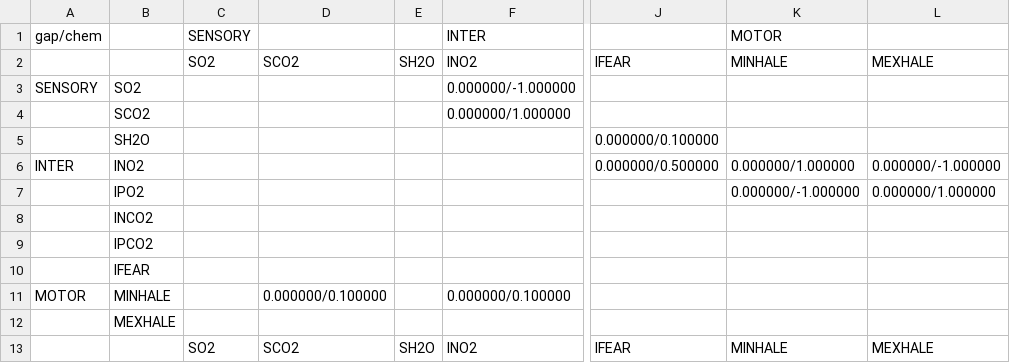
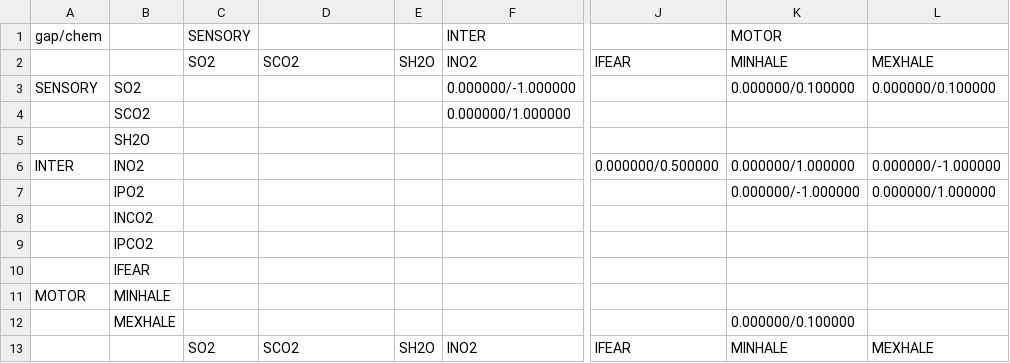
Before and after one commit to TheAIArchitect/ortus, a CSV file: csv/ortus_basic_connectome_test.csv, drawn as a sheet; only a part is shown, gaps mark what is left out; the diff names each change by its address in the sheet, - before the commit and + after, or states it on an @@ line.

Commit message:
fixed xcorr issue in 3d graph, may have fixed it in kernel, but need to verify. still having trouble getting IFEAR to connect with SH20.

```diff
--- a/csv/ortus_basic_connectome_test.csv
+++ b/csv/ortus_basic_connectome_test.csv
-K3: (empty)
+K3: 0.000000/0.100000
-L3: (empty)
+L3: 0.000000/0.100000
-J5: 0.000000/0.100000
+J5: (empty)
-D11: 0.000000/0.100000
+D11: (empty)
-F11: 0.000000/0.100000
+F11: (empty)
-K12: (empty)
+K12: 0.000000/0.100000
```
Also changed, not shown: 8 other files.
